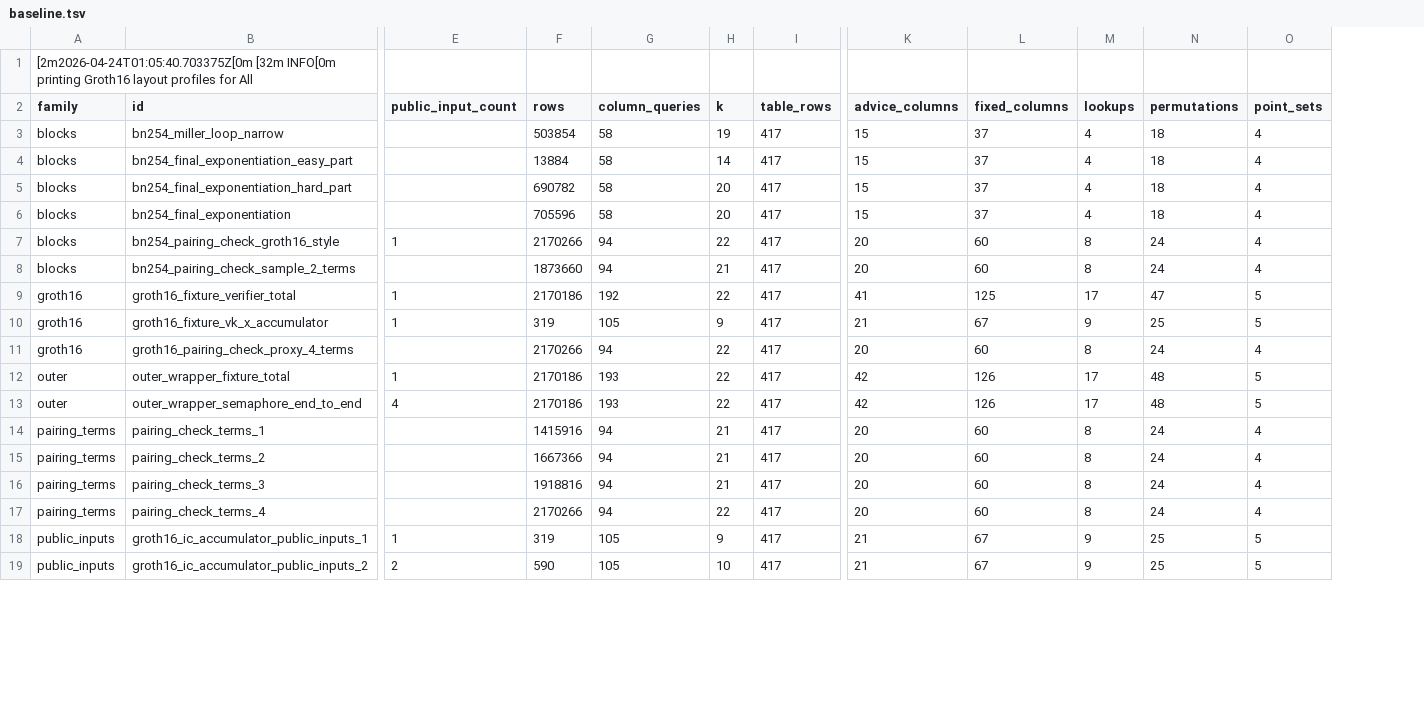
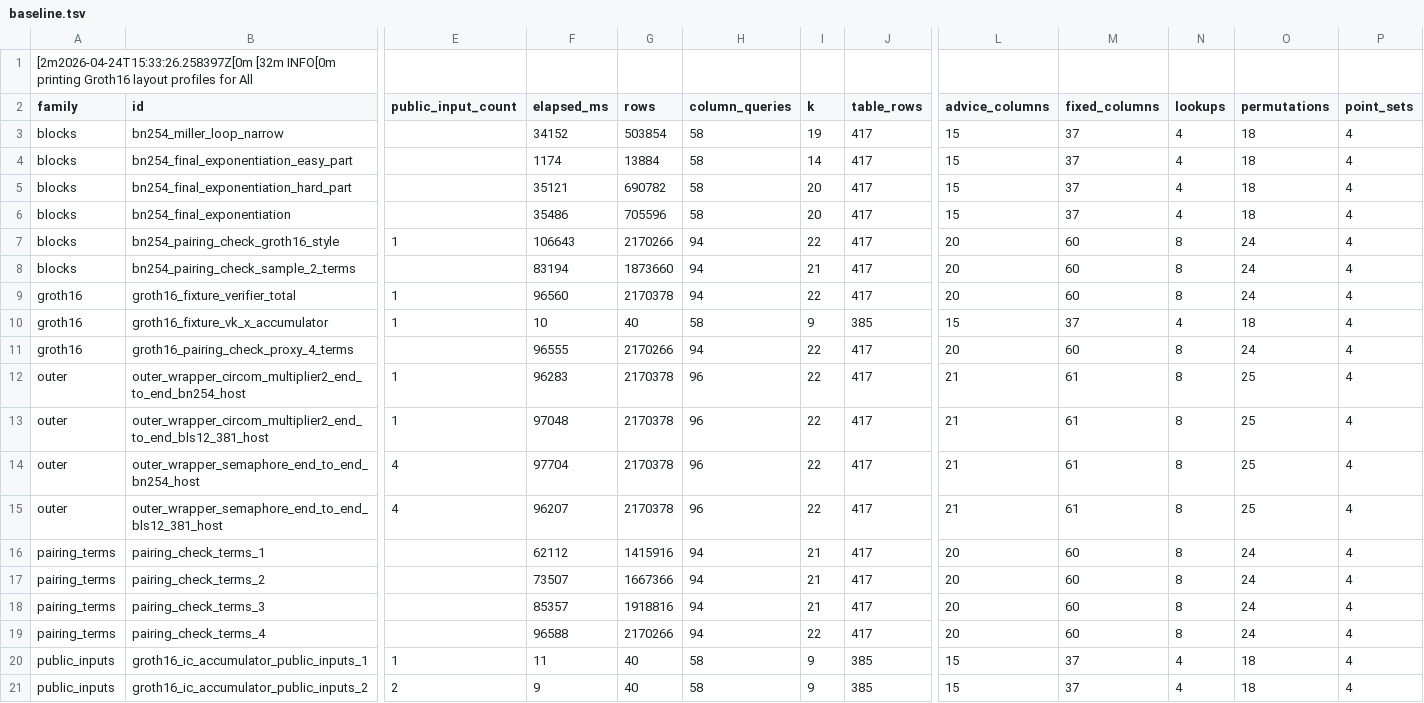
Before and after one commit to LorenzoRD2003/halo2-groth16-bn254-to-bls12-381, a TSV file: baseline.tsv, drawn as a sheet; only a part is shown, gaps mark what is left out; removed rows and columns are numbered as before the commit, all else as after; rows hold the shown columns only; the diff covers the shown part only; the diff names each change by its address in the sheet, - before the commit and + after, or states it on an @@ line.

```diff
--- a/baseline.tsv
+++ b/baseline.tsv
+column F (elapsed_ms), rows 3-11: 34152 | 1174 | 35121 | 35486 | 106643 | 83194 | 96560 | 10 | 96555; rows 16-21: 62112 | 73507 | 85357 | 96588 | 11 | 9
-A1 (family): [2m2026-04-24T01:05:40.703375Z[0m [32m INFO[0m…
+A1 (family): [2m2026-04-24T15:33:26.258397Z[0m [32m INFO[0m…
-G9 (rows): 2170186
+G9 (rows): 2170378
-H9 (column_queries): 192
+H9 (column_queries): 94
-L9 (advice_columns): 41
+L9 (advice_columns): 20
-M9 (fixed_columns): 125
+M9 (fixed_columns): 60
-N9 (lookups): 17
+N9 (lookups): 8
-O9 (permutations): 47
+O9 (permutations): 24
-P9:P10 (point_sets): 5
+P9:P10 (point_sets): 4
-G10 (rows): 319
+G10 (rows): 40
-H10 (column_queries): 105
+H10 (column_queries): 58
-J10 (table_rows): 417
+J10 (table_rows): 385
-L10 (advice_columns): 21
+L10 (advice_columns): 15
-M10 (fixed_columns): 67
+M10 (fixed_columns): 37
-N10 (lookups): 9
+N10 (lookups): 4
-O10 (permutations): 25
+O10 (permutations): 18
-row 12: outer | outer_wrapper_fixture_total | 1 | 2170186 | 193 | 22 | 417 | 42 | 126 | 17 | 48 | 5
-row 13: outer | outer_wrapper_semaphore_end_to_end | 4 | 2170186 | 193 | 22 | 417 | 42 | 126 | 17 | 48 | 5
+row 12: outer | outer_wrapper_circom_multiplier2_end_to_end_bn254_host | 1 | 96283 | 2170378 | 96 | 22 | 417 | 21 | 61 | 8 | 25 | 4
+row 13: outer | outer_wrapper_circom_multiplier2_end_to_end_bls12_381_host | 1 | 97048 | 2170378 | 96 | 22 | 417 | 21 | 61 | 8 | 25 | 4
+row 14: outer | outer_wrapper_semaphore_end_to_end_bn254_host | 4 | 97704 | 2170378 | 96 | 22 | 417 | 21 | 61 | 8 | 25 | 4
+row 15: outer | outer_wrapper_semaphore_end_to_end_bls12_381_host | 4 | 96207 | 2170378 | 96 | 22 | 417 | 21 | 61 | 8 | 25 | 4
-G20 (rows): 319
+G20 (rows): 40
-H20:H21 (column_queries): 105
+H20:H21 (column_queries): 58
-J20:J21 (table_rows): 417
+J20:J21 (table_rows): 385
-L20:L21 (advice_columns): 21
+L20:L21 (advice_columns): 15
-M20:M21 (fixed_columns): 67
+M20:M21 (fixed_columns): 37
-N20:N21 (lookups): 9
+N20:N21 (lookups): 4
-O20:O21 (permutations): 25
+O20:O21 (permutations): 18
-P20:P21 (point_sets): 5
+P20:P21 (point_sets): 4
-G21 (rows): 590
+G21 (rows): 40
-I21 (k): 10
+I21 (k): 9
```
Also changed, not shown: 27 edited cells elsewhere in this file, 20 other files.
